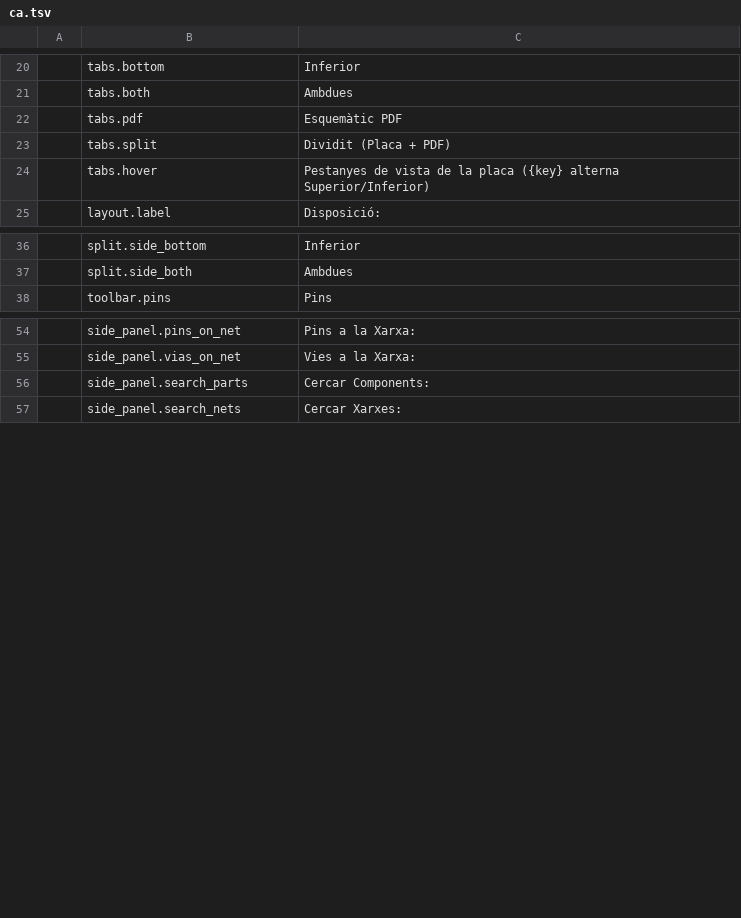
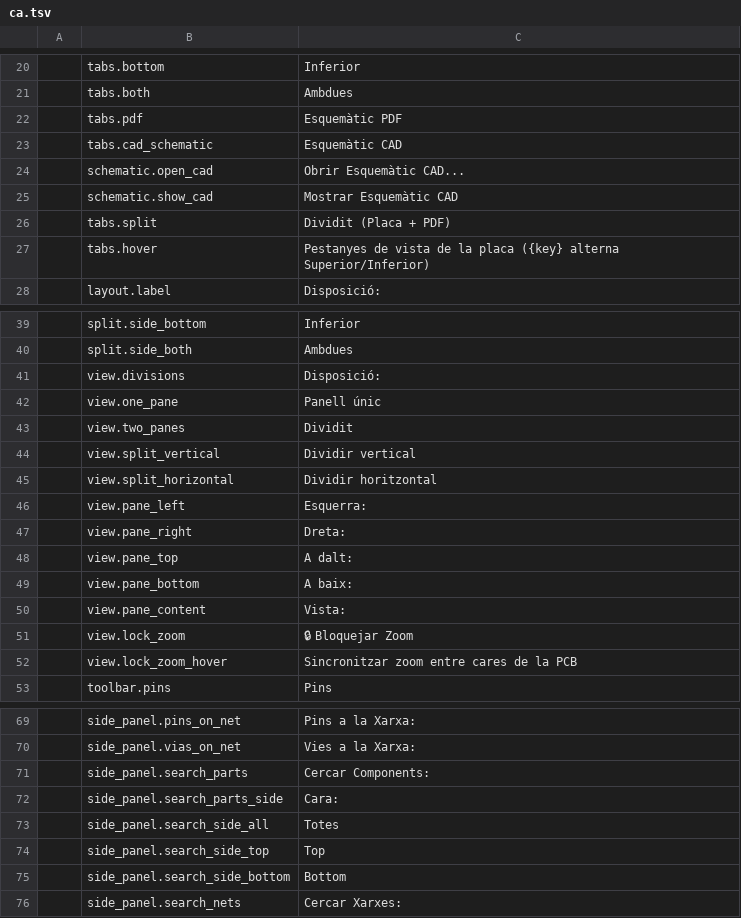
Before and after one commit to elbuit/BoardViewCraft, a TSV file: crates/ui-egui/src/i18n/ca.tsv, drawn as a sheet; only a part is shown, gaps mark what is left out; the diff covers the shown part only; the diff names each change by its address in the sheet, - before the commit and + after, or states it on an @@ line.

```diff
--- a/crates/ui-egui/src/i18n/ca.tsv
+++ b/crates/ui-egui/src/i18n/ca.tsv
+row 23:  | tabs.cad_schematic | Esquemàtic CAD
+row 24:  | schematic.open_cad | Obrir Esquemàtic CAD...
+row 25:  | schematic.show_cad | Mostrar Esquemàtic CAD
+row 41:  | view.divisions | Disposició:
+row 42:  | view.one_pane | Panell únic
+row 43:  | view.two_panes | Dividit
+row 44:  | view.split_vertical | Dividir vertical
+row 45:  | view.split_horizontal | Dividir horitzontal
+row 46:  | view.pane_left | Esquerra:
+row 47:  | view.pane_right | Dreta:
+row 48:  | view.pane_top | A dalt:
+row 49:  | view.pane_bottom | A baix:
+row 50:  | view.pane_content | Vista:
+row 51:  | view.lock_zoom | 🔒 Bloquejar Zoom
+row 52:  | view.lock_zoom_hover | Sincronitzar zoom entre cares de la PCB
+row 72:  | side_panel.search_parts_side | Cara:
+row 73:  | side_panel.search_side_all | Totes
+row 74:  | side_panel.search_side_top | Top
+row 75:  | side_panel.search_side_bottom | Bottom
```
Also changed, not shown: 3 edited cells elsewhere in this file, crates/ui-egui/src/i18n/de.tsv, crates/ui-egui/src/i18n/en.tsv, 26 other files.
